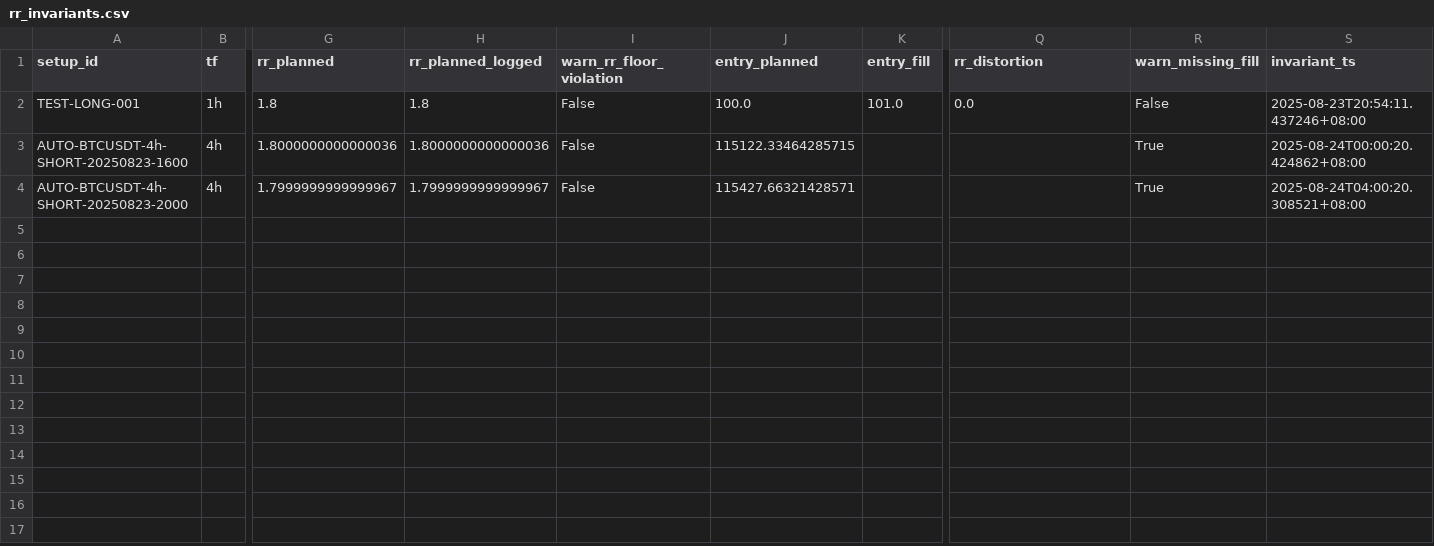
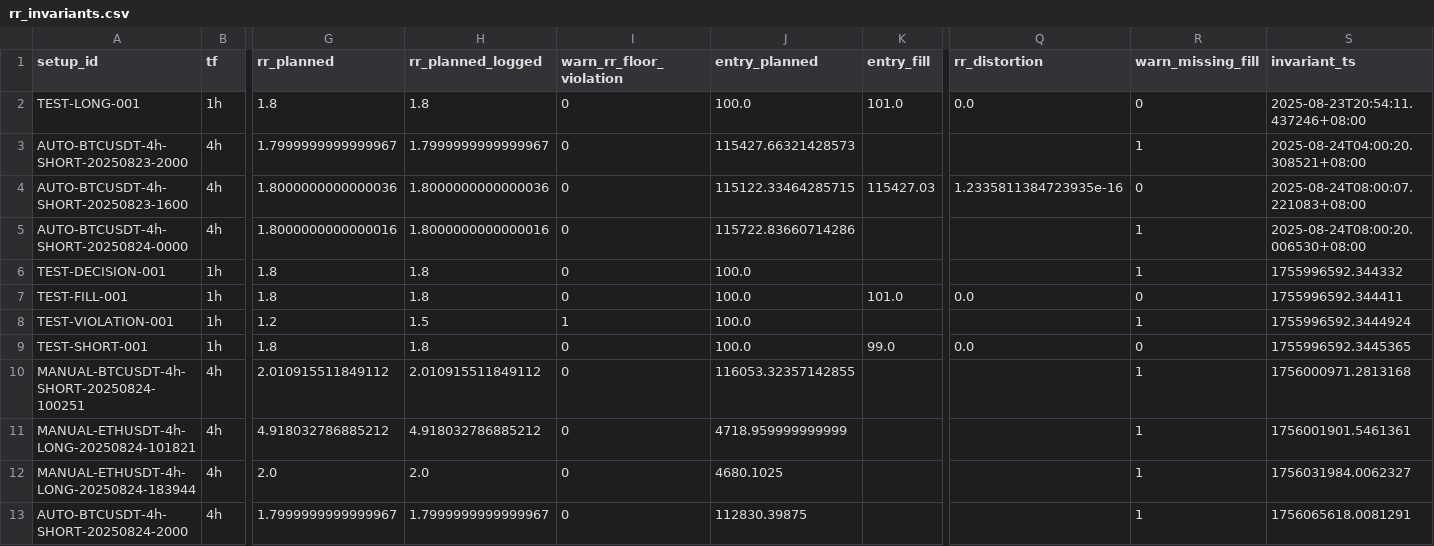
Before and after one commit to ArsalanShemirani/alpha12_24, a CSV file: runs/rr_invariants.csv, drawn as a sheet; only a part is shown, gaps mark what is left out; removed rows and columns are numbered as before the commit, all else as after; rows hold the shown columns only; the diff names each change by its address in the sheet, - before the commit and + after, or states it on an @@ line.

```diff
--- a/runs/rr_invariants.csv
+++ b/runs/rr_invariants.csv
-I2 (warn_rr_floor_violation): False
+I2 (warn_rr_floor_violation): 0
-R2 (warn_missing_fill): False
+R2 (warn_missing_fill): 0
-row 3: AUTO-BTCUSDT-4h-SHORT-20250823-1600 | 4h | 1.8000000000000036 | 1.8000000000000036 | False | 115122.33464285715 |  |  | True | 2025-08-24T00:00:20.424862+08:00
-I3 (warn_rr_floor_violation): False
+I3 (warn_rr_floor_violation): 0
-J3 (entry_planned): 115427.66321428571
+J3 (entry_planned): 115427.66321428573
-R3 (warn_missing_fill): True
+R3 (warn_missing_fill): 1
+row 4: AUTO-BTCUSDT-4h-SHORT-20250823-1600 | 4h | 1.8000000000000036 | 1.8000000000000036 | 0 | 115122.33464285715 | 115427.03 | 1.2335811384723935e-16 | 0 | 2025-08-24T08:00:07.221083+08:00
+row 5: AUTO-BTCUSDT-4h-SHORT-20250824-0000 | 4h | 1.8000000000000016 | 1.8000000000000016 | 0 | 115722.83660714286 |  |  | 1 | 2025-08-24T08:00:20.006530+08:00
+row 6: TEST-DECISION-001 | 1h | 1.8 | 1.8 | 0 | 100.0 |  |  | 1 | 1755996592.344332
+row 7: TEST-FILL-001 | 1h | 1.8 | 1.8 | 0 | 100.0 | 101.0 | 0.0 | 0 | 1755996592.344411
+row 8: TEST-VIOLATION-001 | 1h | 1.2 | 1.5 | 1 | 100.0 |  |  | 1 | 1755996592.3444924
+row 9: TEST-SHORT-001 | 1h | 1.8 | 1.8 | 0 | 100.0 | 99.0 | 0.0 | 0 | 1755996592.3445365
+row 10: MANUAL-BTCUSDT-4h-SHORT-20250824-100251 | 4h | 2.010915511849112 | 2.010915511849112 | 0 | 116053.32357142855 |  |  | 1 | 1756000971.2813168
+row 11: MANUAL-ETHUSDT-4h-LONG-20250824-101821 | 4h | 4.918032786885212 | 4.918032786885212 | 0 | 4718.959999999999 |  |  | 1 | 1756001901.5461361
+row 12: MANUAL-ETHUSDT-4h-LONG-20250824-183944 | 4h | 2.0 | 2.0 | 0 | 4680.1025 |  |  | 1 | 1756031984.0062327
+row 13: AUTO-BTCUSDT-4h-SHORT-20250824-2000 | 4h | 1.7999999999999967 | 1.7999999999999967 | 0 | 112830.39875 |  |  | 1 | 1756065618.0081291
```
Also changed, not shown: runs/setups.csv, runs/shadow_stops/shadow_dynamic_stops.csv, 18 other files.
